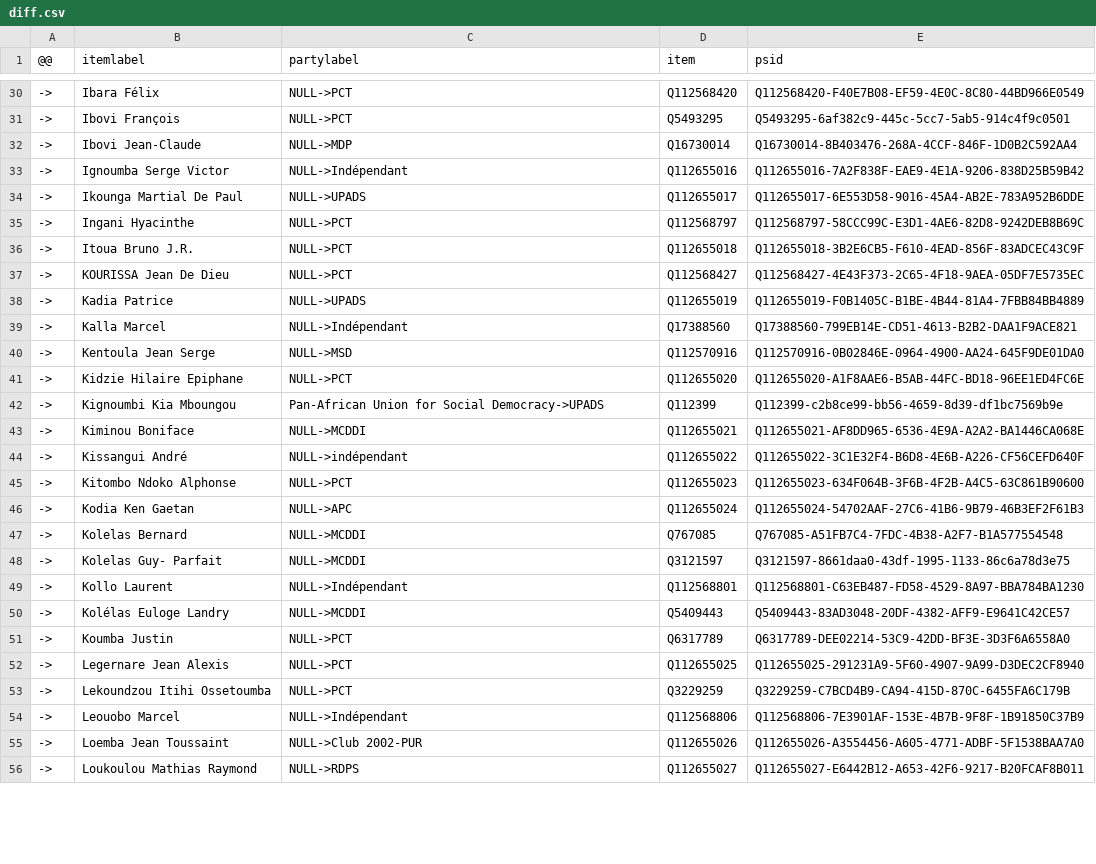
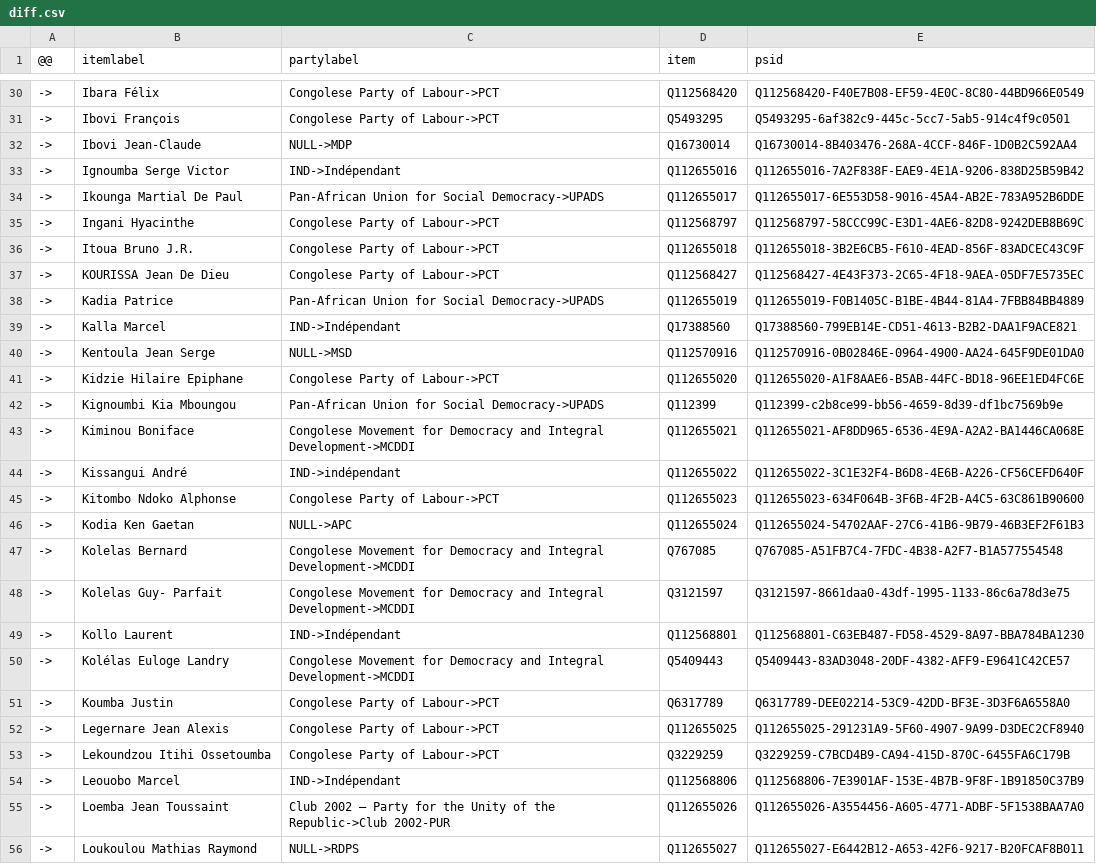
Before and after one commit to every-politician-scrapers/congo-brazzaville, a CSV file: sources/legislature/12-adiac/diff.csv, drawn as a sheet; only a part is shown, gaps mark what is left out; the diff covers the shown part only.

```diff
--- a/sources/legislature/12-adiac/diff.csv
+++ b/sources/legislature/12-adiac/diff.csv
@@ -30,27 +30,27 @@
-->,Ibara Félix,NULL->PCT,Q112568420,Q112568420-F40E7B08-EF59-4E0C-8C80-44BD966E0549
-->,Ibovi François,NULL->PCT,Q5493295,Q5493295-6af382c9-445c-5cc7-5ab5-914c4f9c0501
+->,Ibara Félix,Congolese Party of Labour->PCT,Q112568420,Q112568420-F40E7B08-EF59-4E0C-8C80-44BD966E0549
+->,Ibovi François,Congolese Party of Labour->PCT,Q5493295,Q5493295-6af382c9-445c-5cc7-5ab5-914c4f9c0501
 ->,Ibovi Jean-Claude,NULL->MDP,Q16730014,Q16730014-8B403476-268A-4CCF-846F-1D0B2C592AA4
-->,Ignoumba Serge Victor,NULL->Indépendant,Q112655016,Q112655016-7A2F838F-EAE9-4E1A-9206-838D25B59B42
-->,Ikounga Martial De Paul,NULL->UPADS,Q112655017,Q112655017-6E553D58-9016-45A4-AB2E-783A952B6DDE
-->,Ingani Hyacinthe,NULL->PCT,Q112568797,Q112568797-58CCC99C-E3D1-4AE6-82D8-9242DEB8B69C
-->,Itoua Bruno J.R.,NULL->PCT,Q112655018,Q112655018-3B2E6CB5-F610-4EAD-856F-83ADCEC43C9F
-->,KOURISSA Jean De Dieu,NULL->PCT,Q112568427,Q112568427-4E43F373-2C65-4F18-9AEA-05DF7E5735EC
-->,Kadia Patrice,NULL->UPADS,Q112655019,Q112655019-F0B1405C-B1BE-4B44-81A4-7FBB84BB4889
-->,Kalla Marcel,NULL->Indépendant,Q17388560,Q17388560-799EB14E-CD51-4613-B2B2-DAA1F9ACE821
+->,Ignoumba Serge Victor,IND->Indépendant,Q112655016,Q112655016-7A2F838F-EAE9-4E1A-9206-838D25B59B42
+->,Ikounga Martial De Paul,Pan-African Union for Social Democracy->UPADS,Q112655017,Q112655017-6E553D58-9016-45A4-AB2E-783A952B6DDE
+->,Ingani Hyacinthe,Congolese Party of Labour->PCT,Q112568797,Q112568797-58CCC99C-E3D1-4AE6-82D8-9242DEB8B69C
+->,Itoua Bruno J.R.,Congolese Party of Labour->PCT,Q112655018,Q112655018-3B2E6CB5-F610-4EAD-856F-83ADCEC43C9F
+->,KOURISSA Jean De Dieu,Congolese Party of Labour->PCT,Q112568427,Q112568427-4E43F373-2C65-4F18-9AEA-05DF7E5735EC
+->,Kadia Patrice,Pan-African Union for Social Democracy->UPADS,Q112655019,Q112655019-F0B1405C-B1BE-4B44-81A4-7FBB84BB4889
+->,Kalla Marcel,IND->Indépendant,Q17388560,Q17388560-799EB14E-CD51-4613-B2B2-DAA1F9ACE821
 ->,Kentoula Jean Serge,NULL->MSD,Q112570916,Q112570916-0B02846E-0964-4900-AA24-645F9DE01DA0
-->,Kidzie Hilaire Epiphane,NULL->PCT,Q112655020,Q112655020-A1F8AAE6-B5AB-44FC-BD18-96EE1ED4FC6E
+->,Kidzie Hilaire Epiphane,Congolese Party of Labour->PCT,Q112655020,Q112655020-A1F8AAE6-B5AB-44FC-BD18-96EE1ED4FC6E
 ->,Kignoumbi Kia Mboungou,Pan-African Union for Social Democracy->UPADS,Q112399,Q112399-c2b8ce99-bb56-4659-8d39-df1bc7569b9e
-->,Kiminou Boniface,NULL->MCDDI,Q112655021,Q112655021-AF8DD965-6536-4E9A-A2A2-BA1446CA068E
-->,Kissangui André,NULL->indépendant,Q112655022,Q112655022-3C1E32F4-B6D8-4E6B-A226-CF56CEFD640F
-->,Kitombo Ndoko Alphonse,NULL->PCT,Q112655023,Q112655023-634F064B-3F6B-4F2B-A4C5-63C861B90600
+->,Kiminou Boniface,Congolese Movement for Democracy and Integral Development->MCDDI,Q112655021,Q112655021-AF8DD965-6536-4E9A-A2A2-BA1446CA068E
+->,Kissangui André,IND->indépendant,Q112655022,Q112655022-3C1E32F4-B6D8-4E6B-A226-CF56CEFD640F
+->,Kitombo Ndoko Alphonse,Congolese Party of Labour->PCT,Q112655023,Q112655023-634F064B-3F6B-4F2B-A4C5-63C861B90600
 ->,Kodia Ken Gaetan,NULL->APC,Q112655024,Q112655024-54702AAF-27C6-41B6-9B79-46B3EF2F61B3
-->,Kolelas Bernard,NULL->MCDDI,Q767085,Q767085-A51FB7C4-7FDC-4B38-A2F7-B1A577554548
-->,Kolelas Guy- Parfait,NULL->MCDDI,Q3121597,Q3121597-8661daa0-43df-1995-1133-86c6a78d3e75
-->,Kollo Laurent,NULL->Indépendant,Q112568801,Q112568801-C63EB487-FD58-4529-8A97-BBA784BA1230
-->,Kolélas Euloge Landry,NULL->MCDDI,Q5409443,Q5409443-83AD3048-20DF-4382-AFF9-E9641C42CE57
-->,Koumba Justin,NULL->PCT,Q6317789,Q6317789-DEE02214-53C9-42DD-BF3E-3D3F6A6558A0
-->,Legernare Jean Alexis,NULL->PCT,Q112655025,Q112655025-291231A9-5F60-4907-9A99-D3DEC2CF8940
-->,Lekoundzou Itihi Ossetoumba,NULL->PCT,Q3229259,Q3229259-C7BCD4B9-CA94-415D-870C-6455FA6C179B
-->,Leouobo Marcel,NULL->Indépendant,Q112568806,Q112568806-7E3901AF-153E-4B7B-9F8F-1B91850C37B9
-->,Loemba Jean Toussaint,NULL->Club 2002-PUR,Q112655026,Q112655026-A3554456-A605-4771-ADBF-5F1538BAA7A0
+->,Kolelas Bernard,Congolese Movement for Democracy and Integral Development->MCDDI,Q767085,Q767085-A51FB7C4-7FDC-4B38-A2F7-B1A577554548
+->,Kolelas Guy- Parfait,Congolese Movement for Democracy and Integral Development->MCDDI,Q3121597,Q3121597-8661daa0-43df-1995-1133-86c6a78d3e75
+->,Kollo Laurent,IND->Indépendant,Q112568801,Q112568801-C63EB487-FD58-4529-8A97-BBA784BA1230
+->,Kolélas Euloge Landry,Congolese Movement for Democracy and Integral Development->MCDDI,Q5409443,Q5409443-83AD3048-20DF-4382-AFF9-E9641C42CE57
+->,Koumba Justin,Congolese Party of Labour->PCT,Q6317789,Q6317789-DEE02214-53C9-42DD-BF3E-3D3F6A6558A0
+->,Legernare Jean Alexis,Congolese Party of Labour->PCT,Q112655025,Q112655025-291231A9-5F60-4907-9A99-D3DEC2CF8940
+->,Lekoundzou Itihi Ossetoumba,Congolese Party of Labour->PCT,Q3229259,Q3229259-C7BCD4B9-CA94-415D-870C-6455FA6C179B
+->,Leouobo Marcel,IND->Indépendant,Q112568806,Q112568806-7E3901AF-153E-4B7B-9F8F-1B91850C37B9
+->,Loemba Jean Toussaint,Club 2002 – Party for the Unity of the Republic->Club 2002-PUR,Q112655026,Q112655026-A3554456-A605-4771-ADBF-5F1538BAA7A0
 ->,Loukoulou Mathias Raymond,NULL->RDPS,Q112655027,Q112655027-E6442B12-A653-42F6-9217-B20FCAF8B011
```
Also changed, not shown: 82 edited cells elsewhere in this file, sources/legislature/12-adiac/wikidata.csv.
